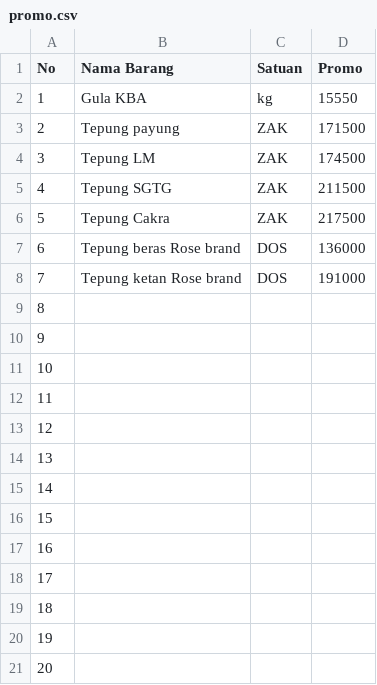
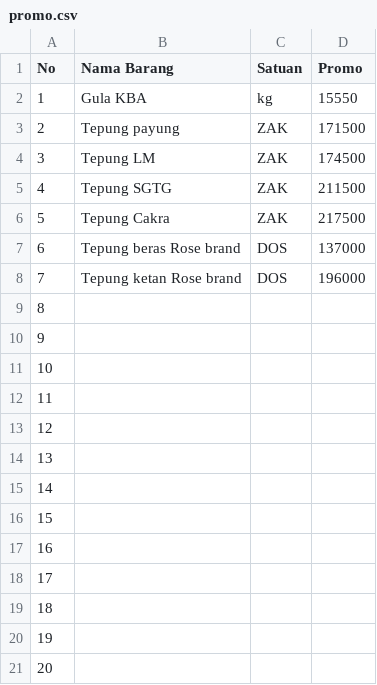
Before and after one commit to rustyping/damai, a CSV file: promo.csv, drawn as a sheet.

Commit message:
Update promo.csv

```diff
--- a/promo.csv
+++ b/promo.csv
@@ -6,4 +6,4 @@
 5,Tepung Cakra,ZAK,217500
-6,Tepung beras Rose brand,DOS,136000
-7,Tepung ketan Rose brand,DOS,191000
+6,Tepung beras Rose brand,DOS,137000
+7,Tepung ketan Rose brand,DOS,196000
 8,,,
```
